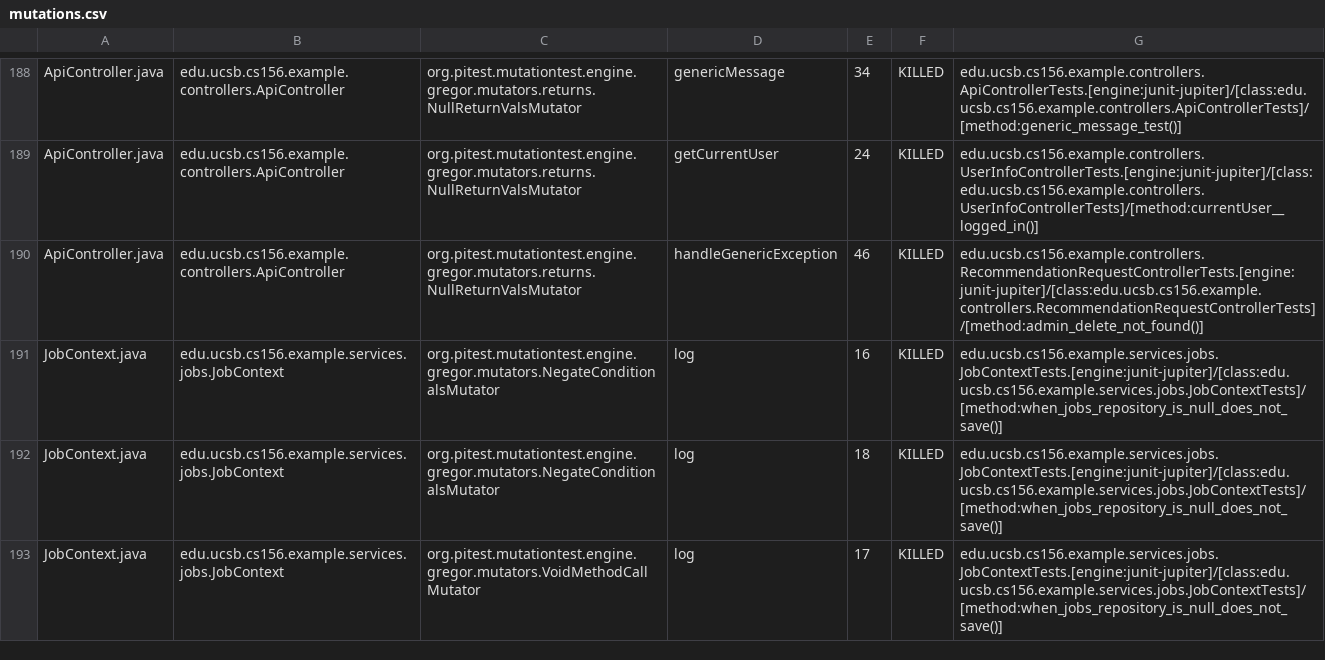
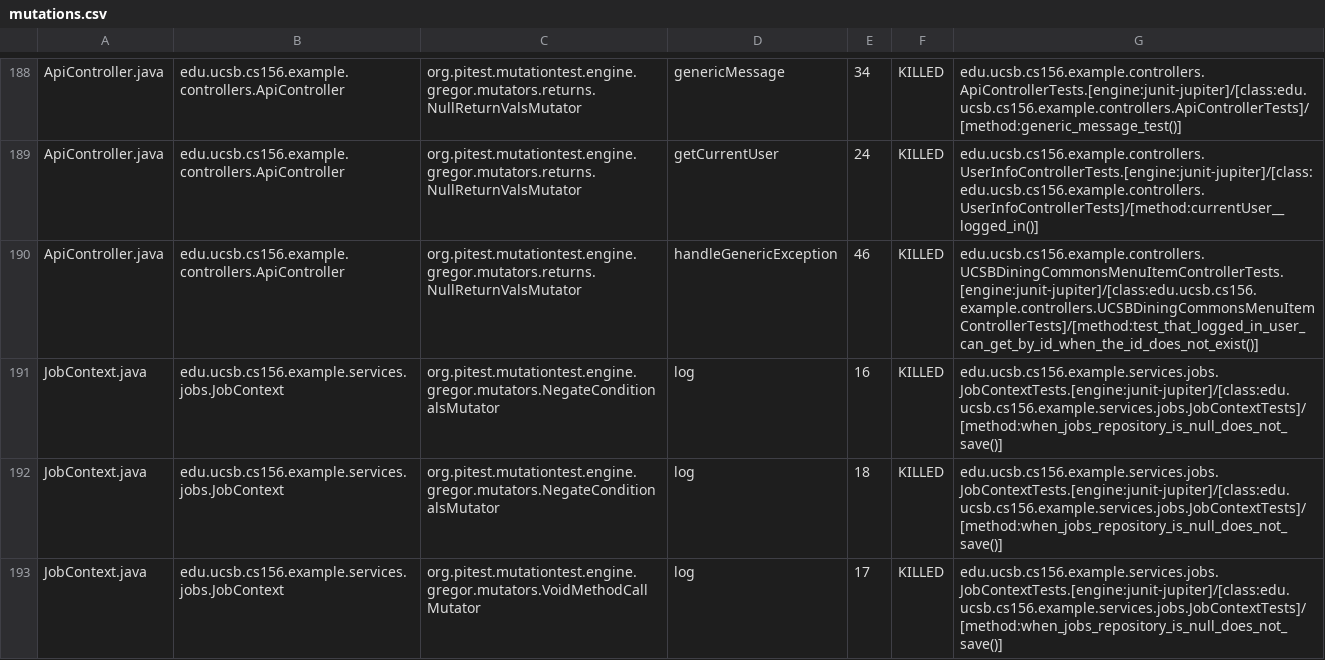
Before and after one commit to ucsb-cs156-s26/team02-s26-11, a CSV file: prs/131/pitest/mutations.csv, drawn as a sheet; only a part is shown, gaps mark what is left out.

Commit message:
Deploying to gh-pages from @ ucsb-cs156-s26/team02-s26-11@94bbcd5b5d2cc72c19c773988c8b973300bc6a3f 🚀

```diff
--- a/prs/131/pitest/mutations.csv
+++ b/prs/131/pitest/mutations.csv
@@ -189,3 +189,3 @@ ApiController.java,edu.ucsb.cs156.example.controllers.ApiController,org.pitest.m
 ApiController.java,edu.ucsb.cs156.example.controllers.ApiController,org.pitest.mutationtest.engine.gregor.mutators.returns.NullReturnValsMutator,getCurrentUser,24,KILLED,edu.ucsb.cs156.example.controllers.UserInfoControllerTests.[engine:junit-jupiter]/[class:edu.ucsb.cs156.example.controllers.UserInfoControllerTests]/[method:currentUser__logged_in()]
-ApiController.java,edu.ucsb.cs156.example.controllers.ApiController,org.pitest.mutationtest.engine.gregor.mutators.returns.NullReturnValsMutator,handleGenericException,46,KILLED,edu.ucsb.cs156.example.controllers.RecommendationRequestControllerTests.[engine:junit-jupiter]/[class:edu.ucsb.cs156.example.controllers.RecommendationRequestControllerTests]/[method:admin_delete_not_found()]
+ApiController.java,edu.ucsb.cs156.example.controllers.ApiController,org.pitest.mutationtest.engine.gregor.mutators.returns.NullReturnValsMutator,handleGenericException,46,KILLED,edu.ucsb.cs156.example.controllers.UCSBDiningCommonsMenuItemControllerTests.[engine:junit-jupiter]/[class:edu.ucsb.cs156.example.controllers.UCSBDiningCommonsMenuItemControllerTests]/[method:test_that_logged_in_user_can_get_by_id_when_the_id_does_not_exist()]
 JobContext.java,edu.ucsb.cs156.example.services.jobs.JobContext,org.pitest.mutationtest.engine.gregor.mutators.NegateConditionalsMutator,log,16,KILLED,edu.ucsb.cs156.example.services.jobs.JobContextTests.[engine:junit-jupiter]/[class:edu.ucsb.cs156.example.services.jobs.JobContextTests]/[method:when_jobs_repository_is_null_does_not_save()]
```
Also changed, not shown: 22 other files.
